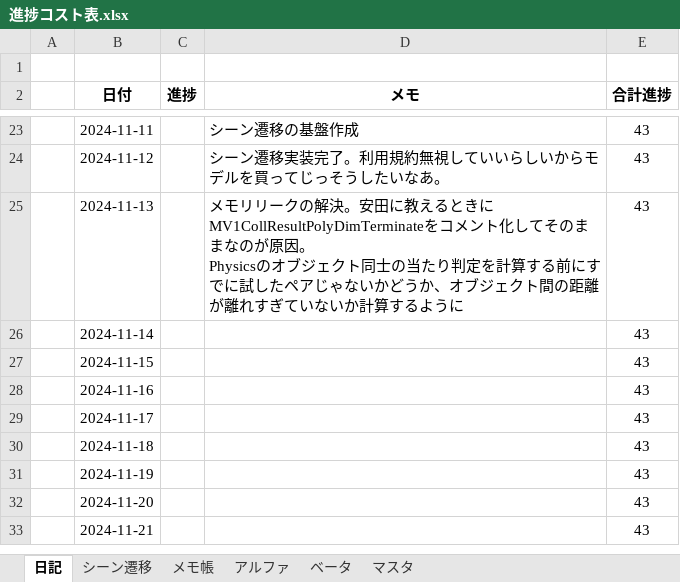
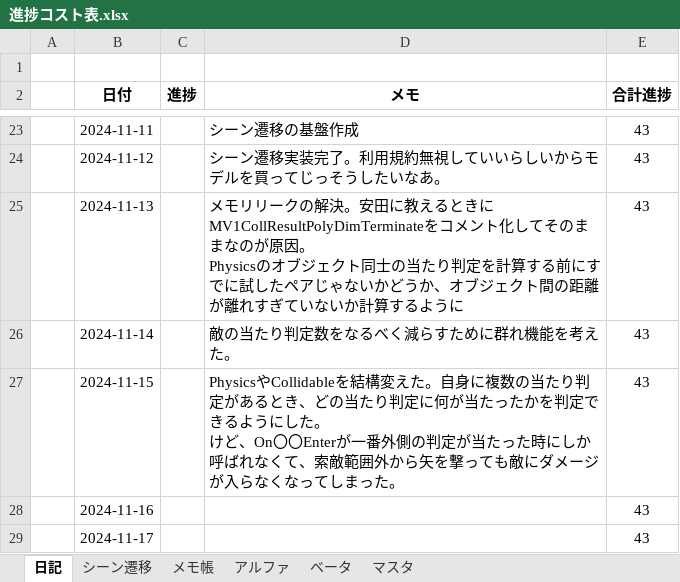
Before and after one commit to nkd10121/EmploymentWorks, an Excel workbook: 進捗コスト表.xlsx, sheet 日記, drawn as a sheet; only a part is shown, gaps mark what is left out; the shorter side is filled out with more unchanged rows; values as stored, in another font and other column widths than the file's, no borders; ↵ is a line break in a cell; the diff names each change by its address in the sheet, - before the commit and + after, or states it on an @@ line.

```diff
--- a/進捗コスト表.xlsx (sheet 日記)
+++ b/進捗コスト表.xlsx (sheet 日記)
-D26 (メモ): (empty)
+D26 (メモ): 敵の当たり判定数をなるべく減らすために群れ機能を考えた。
-D27 (メモ): (empty)
+D27 (メモ): PhysicsやCollidableを結構変えた。自身に複数の当たり判定があるとき、どの当たり判定に何が当たったかを判定できるようにした。 ↵ けど、On〇〇Enterが一番外側の判定が当たった時にしか呼ばれなくて、索敵範囲外から矢を撃っても敵にダメージが入らなくなってしまった。
```
Also changed, not shown: sheet アルファ.
